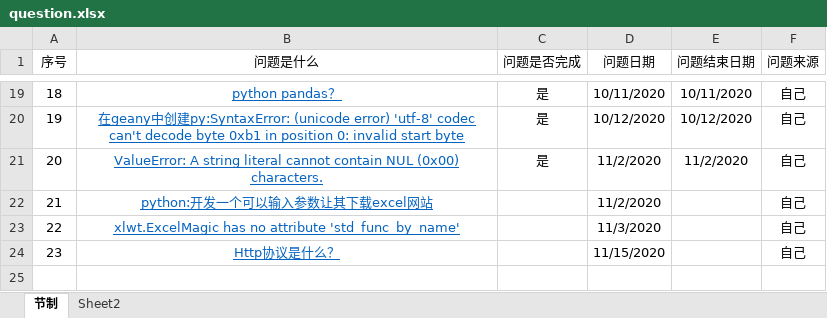
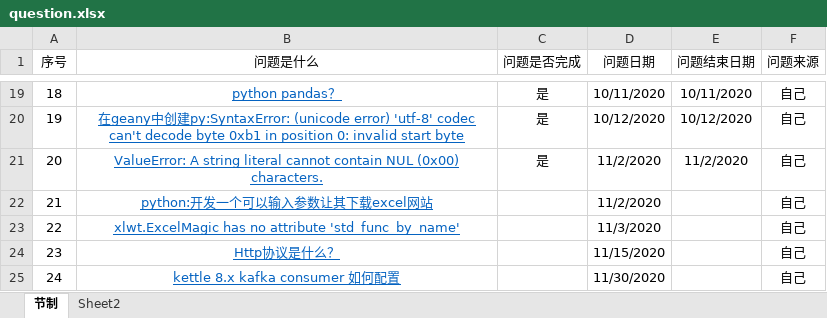
Before and after one commit to gh95533/ysys, an Excel workbook: question/question.xlsx, sheet 节制, drawn as a sheet; only a part is shown, gaps mark what is left out; values as stored, in another font and other column widths than the file's, no borders; the diff names each change by its address in the sheet, - before the commit and + after, or states it on an @@ line.

```diff
--- a/question/question.xlsx (sheet 节制)
+++ b/question/question.xlsx (sheet 节制)
+row 25: 24 | kettle 8.x kafka consumer 如何配置 |  | 11/30/2020 |  | 自己
```
Also changed, not shown: 15 other files.
